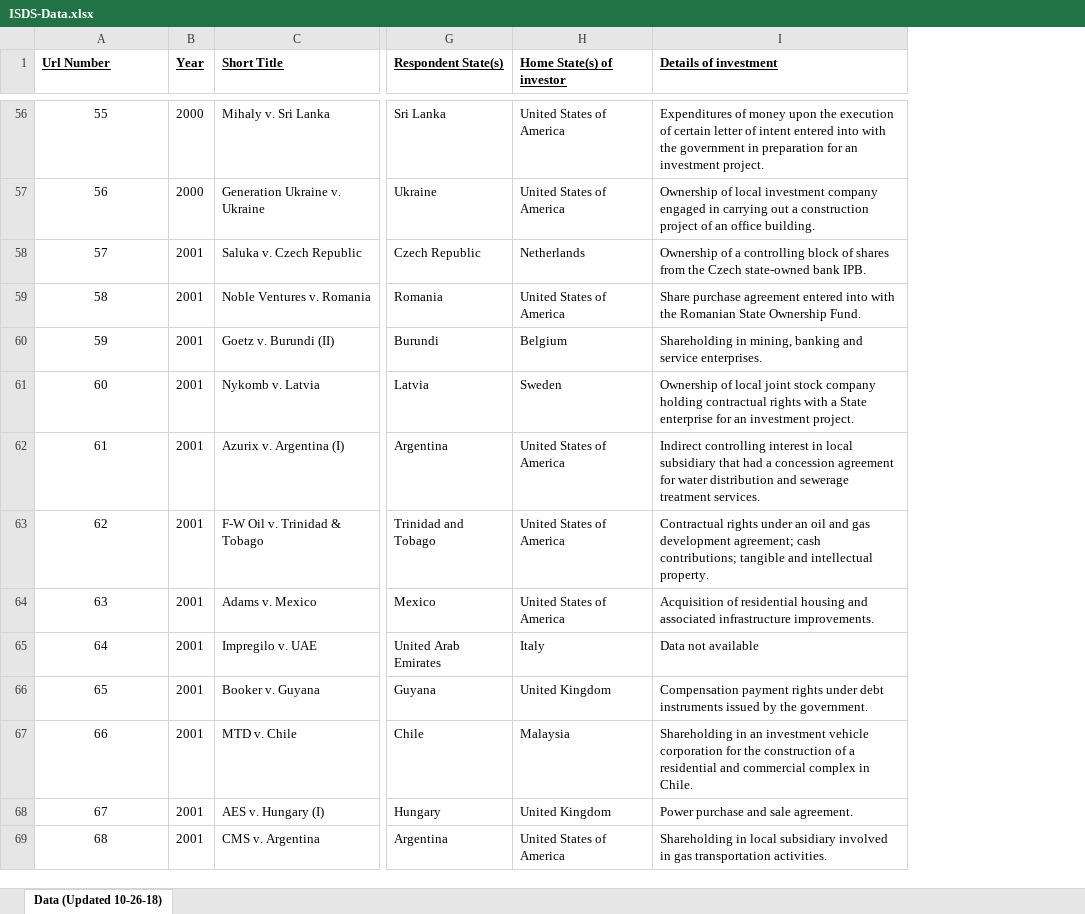
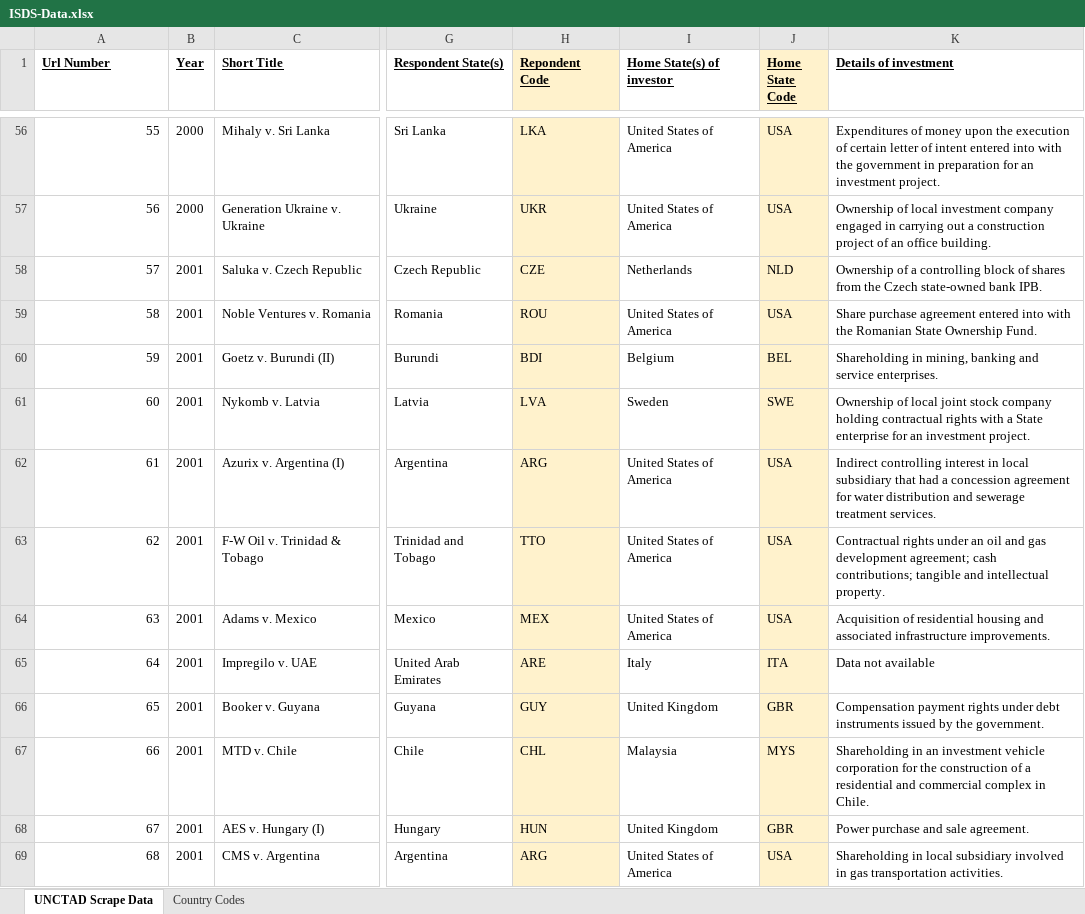
Before and after one commit to HeresTheTeal/isdsdata.github.io, an Excel workbook: ISDS-Data.xlsx, sheet UNCTAD Scrape Data, drawn as a sheet; only a part is shown, gaps mark what is left out; values as stored, in another font and other column widths than the file's, no borders; the diff covers the shown part only; the diff names each change by its address in the sheet, - before the commit and + after, or states it on an @@ line.

Commit message:
Data update

```diff
--- a/ISDS-Data.xlsx (sheet UNCTAD Scrape Data)
+++ b/ISDS-Data.xlsx (sheet UNCTAD Scrape Data)
-sheet tab: Data (Updated 10-26-18)
+sheet tab: UNCTAD Scrape Data
+sheet tab: Country Codes
+column H (Repondent Code), rows 56-69: LKA | UKR | CZE | ROU | BDI | LVA | ARG | TTO | MEX | ARE | GUY | CHL | HUN | ARG
+column J (Home State Code), rows 56-69: USA | USA | NLD | USA | BEL | SWE | USA | USA | USA | ITA | GBR | MYS | GBR | USA
-A56:A69 alignment: center
+A56:A69 alignment: right
```
Also changed, not shown: 1 added row, 97 edited cells and cell formats elsewhere in this sheet, charts or pictures, 2 other files.
